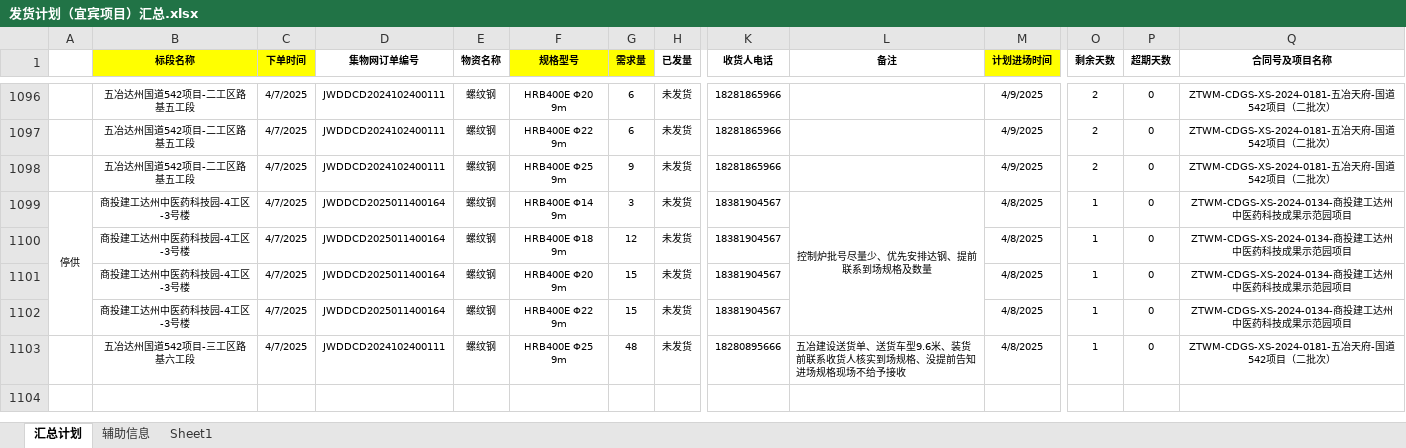
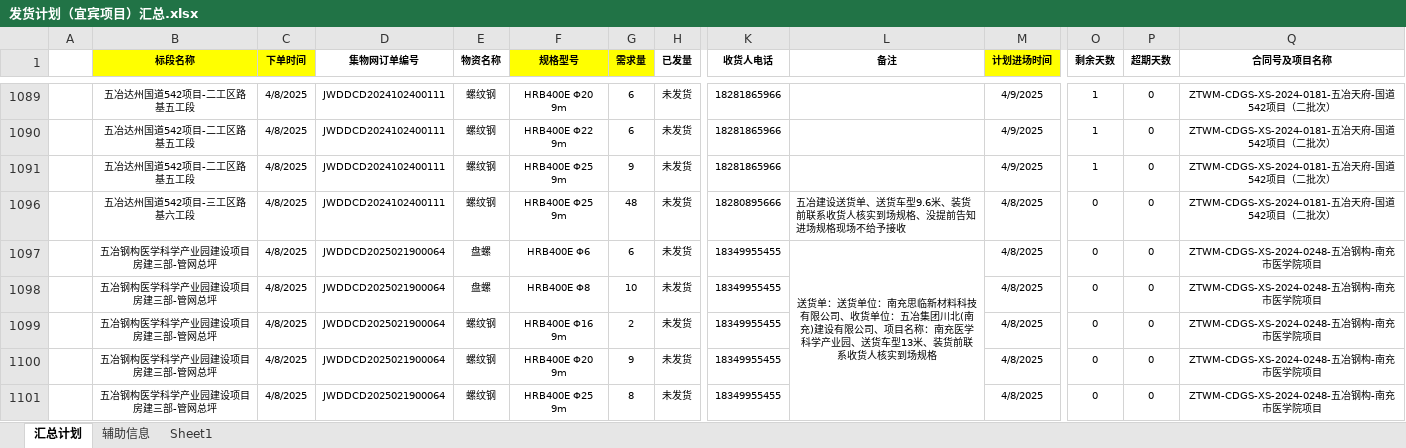
Before and after one commit to monizhou/shipment-app, an Excel workbook: 发货计划（宜宾项目）汇总.xlsx, sheet 汇总计划, drawn as a sheet; only a part is shown, gaps mark what is left out; values as stored, in another font and other column widths than the file's, no borders; conditional formats not drawn; removed rows and columns are numbered as before the commit, all else as after; rows hold the shown columns only; the diff covers the shown part only; the diff names each change by its address in the sheet, - before the commit and + after, or states it on an @@ line.

```diff
--- a/发货计划（宜宾项目）汇总.xlsx (sheet 汇总计划)
+++ b/发货计划（宜宾项目）汇总.xlsx (sheet 汇总计划)
-C1089:C1091 (下单时间): 4/7/2025
+C1089:C1091 (下单时间): 4/8/2025
-O1089:O1091 (剩余天数): 2
+O1089:O1091 (剩余天数): 1
-row 1099: 停供 | 商投建工达州中医药科技园-4工区-3号楼 | 4/7/2025 | JWDDCD2025011400164 | 螺纹钢 | HRB400E Φ14 9m | 3 | 未发货 | 18381904567 | 控制炉批号尽量少、优先安排达钢、提前联系到场规格及数量 | 4/8/2025 | 1 | 0 | ZTWM-CDGS-XS-2024-0134-商投建工达州中医药科技成果示范园项目
-row 1100:  | 商投建工达州中医药科技园-4工区-3号楼 | 4/7/2025 | JWDDCD2025011400164 | 螺纹钢 | HRB400E Φ18 9m | 12 | 未发货 | 18381904567 |  | 4/8/2025 | 1 | 0 | ZTWM-CDGS-XS-2024-0134-商投建工达州中医药科技成果示范园项目
-row 1101:  | 商投建工达州中医药科技园-4工区-3号楼 | 4/7/2025 | JWDDCD2025011400164 | 螺纹钢 | HRB400E Φ20 9m | 15 | 未发货 | 18381904567 |  | 4/8/2025 | 1 | 0 | ZTWM-CDGS-XS-2024-0134-商投建工达州中医药科技成果示范园项目
-row 1102:  | 商投建工达州中医药科技园-4工区-3号楼 | 4/7/2025 | JWDDCD2025011400164 | 螺纹钢 | HRB400E Φ22 9m | 15 | 未发货 | 18381904567 |  | 4/8/2025 | 1 | 0 | ZTWM-CDGS-XS-2024-0134-商投建工达州中医药科技成果示范园项目
-C1096 (下单时间): 4/7/2025
+C1096 (下单时间): 4/8/2025
-O1096 (剩余天数): 1
+O1096 (剩余天数): 0
+row 1097:  | 五冶钢构医学科学产业园建设项目房建三部-管网总坪 | 4/8/2025 | JWDDCD2025021900064 | 盘螺 | HRB400E Φ6 | 6 | 未发货 | 18349955455 | 送货单：送货单位：南充思临新材料科技有限公司、收货单位：五冶集团川北(南充)建设有限公司、项目名称：南充医学科学产业园、送货车型13米、装货前联系收货人核实到场规格 | 4/8/2025 | 0 | 0 | ZTWM-CDGS-XS-2024-0248-五冶钢构-南充市医学院项目
+row 1098:  | 五冶钢构医学科学产业园建设项目房建三部-管网总坪 | 4/8/2025 | JWDDCD2025021900064 | 盘螺 | HRB400E Φ8 | 10 | 未发货 | 18349955455 |  | 4/8/2025 | 0 | 0 | ZTWM-CDGS-XS-2024-0248-五冶钢构-南充市医学院项目
+row 1099:  | 五冶钢构医学科学产业园建设项目房建三部-管网总坪 | 4/8/2025 | JWDDCD2025021900064 | 螺纹钢 | HRB400E Φ16 9m | 2 | 未发货 | 18349955455 |  | 4/8/2025 | 0 | 0 | ZTWM-CDGS-XS-2024-0248-五冶钢构-南充市医学院项目
+row 1100:  | 五冶钢构医学科学产业园建设项目房建三部-管网总坪 | 4/8/2025 | JWDDCD2025021900064 | 螺纹钢 | HRB400E Φ20 9m | 9 | 未发货 | 18349955455 |  | 4/8/2025 | 0 | 0 | ZTWM-CDGS-XS-2024-0248-五冶钢构-南充市医学院项目
+row 1101:  | 五冶钢构医学科学产业园建设项目房建三部-管网总坪 | 4/8/2025 | JWDDCD2025021900064 | 螺纹钢 | HRB400E Φ25 9m | 8 | 未发货 | 18349955455 |  | 4/8/2025 | 0 | 0 | ZTWM-CDGS-XS-2024-0248-五冶钢构-南充市医学院项目
```
Also changed, not shown: 7 removed rows and 41 edited cells elsewhere in this sheet, formulas that keep their value, hidden cells.
